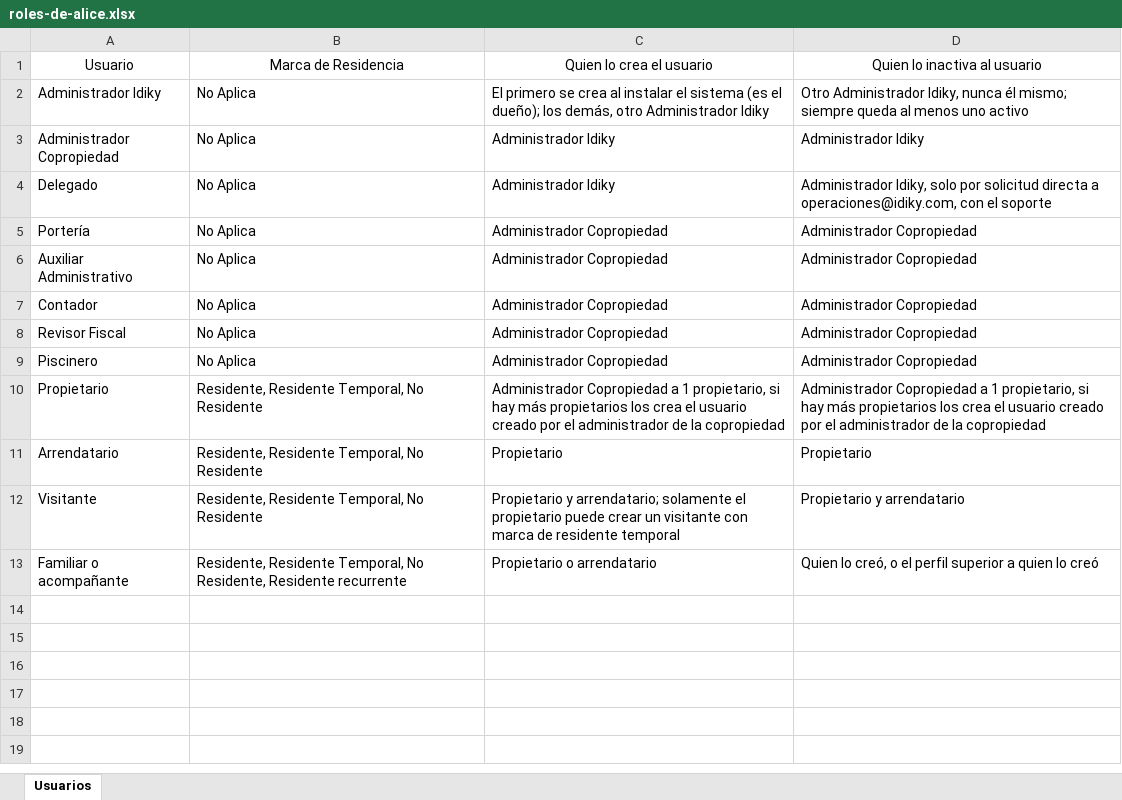
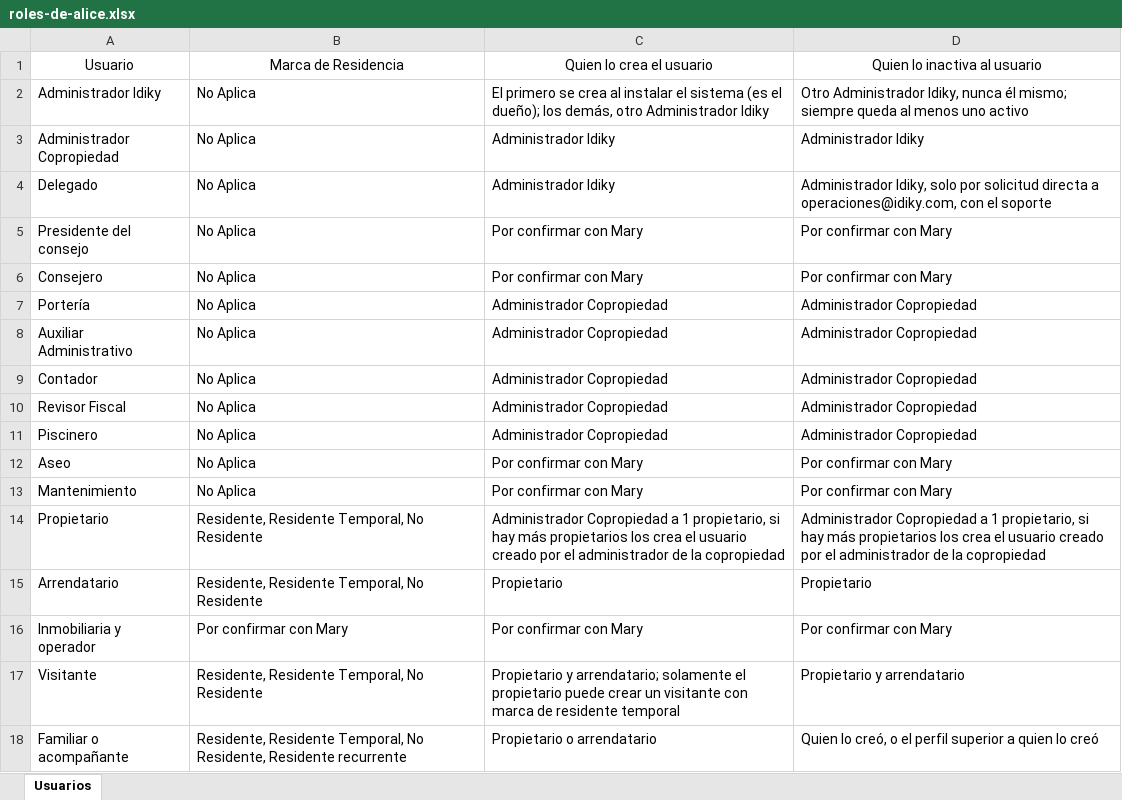
Before and after one commit to neuroneter/idiky, an Excel workbook: docs/recursos/roles-de-alice.xlsx, sheet Usuarios, drawn as a sheet; values as stored, in another font and other column widths than the file's, no borders; the diff names each change by its address in the sheet, - before the commit and + after, or states it on an @@ line.

```diff
--- a/docs/recursos/roles-de-alice.xlsx (sheet Usuarios)
+++ b/docs/recursos/roles-de-alice.xlsx (sheet Usuarios)
+row 5: Presidente del consejo | No Aplica | Por confirmar con Mary | Por confirmar con Mary
+row 6: Consejero | No Aplica | Por confirmar con Mary | Por confirmar con Mary
+row 12: Aseo | No Aplica | Por confirmar con Mary | Por confirmar con Mary
+row 13: Mantenimiento | No Aplica | Por confirmar con Mary | Por confirmar con Mary
+row 16: Inmobiliaria y operador | Por confirmar con Mary | Por confirmar con Mary | Por confirmar con Mary
```
Also changed, not shown: 2 other files.
